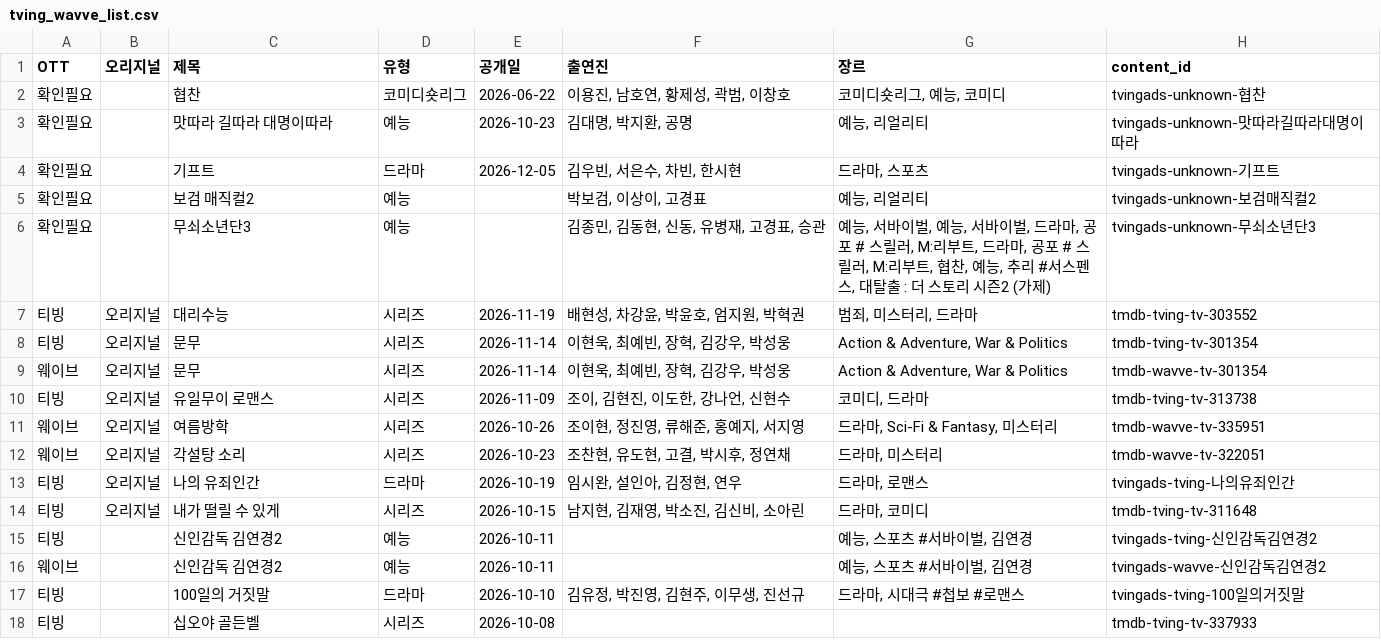
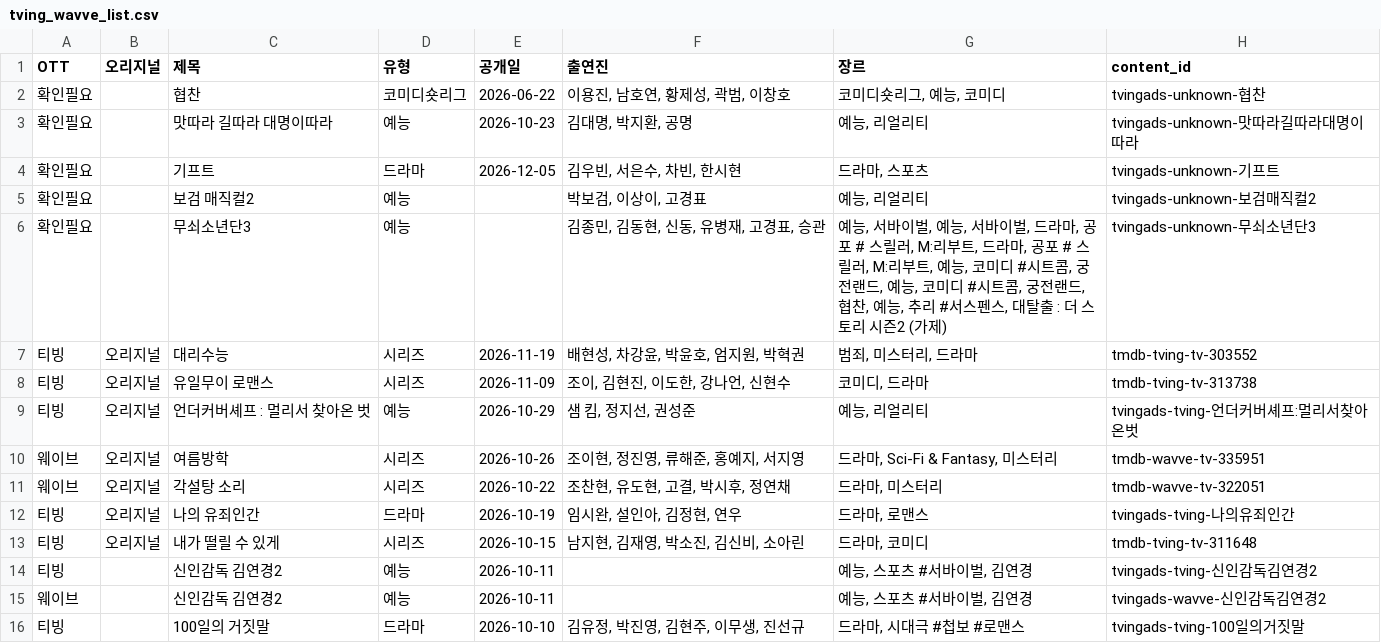
Before and after one commit to ktnasmedia/guide-portal, a CSV file: tving_wavve_list.csv, drawn as a sheet; only a part is shown; the shorter side is filled out with more unchanged rows.

```diff
--- a/tving_wavve_list.csv
+++ b/tving_wavve_list.csv
@@ -5,9 +5,8 @@
 확인필요,,보검 매직컬2,예능,,"박보검, 이상이, 고경표","예능, 리얼리티",tvingads-unknown-보검매직컬2
-확인필요,,무쇠소년단3,예능,,"김종민, 김동현, 신동, 유병재, 고경표, 승관","예능, 서바이벌, 예능, 서바이벌, 드라마, 공포 # 스릴러, M:리부트, 드라마, 공포 # 스릴러, M:리부트, 협찬, 예능, 추리 #서스펜스, 대탈출 : 더 스토리 시즌2 (가제)",tvingads-unknown-무쇠소년단3
+확인필요,,무쇠소년단3,예능,,"김종민, 김동현, 신동, 유병재, 고경표, 승관","예능, 서바이벌, 예능, 서바이벌, 드라마, 공포 # 스릴러, M:리부트, 드라마, 공포 # 스릴러, M:리부트, 예능, 코미디 #시트콤, 궁전랜드, 예능, 코미디 #시트콤, 궁전랜드, 협찬, 예능, 추리 #서스펜스, 대탈출 : 더 스토리 시즌2 (가제)",tvingads-unknown-무쇠소년단3
 티빙,오리지널,대리수능,시리즈,2026-11-19,"배현성, 차강윤, 박윤호, 엄지원, 박혁권","범죄, 미스터리, 드라마",tmdb-tving-tv-303552
-티빙,오리지널,문무,시리즈,2026-11-14,"이현욱, 최예빈, 장혁, 김강우, 박성웅","Action & Adventure, War & Politics",tmdb-tving-tv-301354
-웨이브,오리지널,문무,시리즈,2026-11-14,"이현욱, 최예빈, 장혁, 김강우, 박성웅","Action & Adventure, War & Politics",tmdb-wavve-tv-301354
 티빙,오리지널,유일무이 로맨스,시리즈,2026-11-09,"조이, 김현진, 이도한, 강나언, 신현수","코미디, 드라마",tmdb-tving-tv-313738
+티빙,오리지널,언더커버셰프 : 멀리서 찾아온 벗,예능,2026-10-29,"샘 킴, 정지선, 권성준","예능, 리얼리티",tvingads-tving-언더커버셰프:멀리서찾아온벗
 웨이브,오리지널,여름방학,시리즈,2026-10-26,"조이현, 정진영, 류해준, 홍예지, 서지영","드라마, Sci-Fi & Fantasy, 미스터리",tmdb-wavve-tv-335951
-웨이브,오리지널,각설탕 소리,시리즈,2026-10-23,"조찬현, 유도현, 고결, 박시후, 정연채","드라마, 미스터리",tmdb-wavve-tv-322051
+웨이브,오리지널,각설탕 소리,시리즈,2026-10-22,"조찬현, 유도현, 고결, 박시후, 정연채","드라마, 미스터리",tmdb-wavve-tv-322051
 티빙,오리지널,나의 유죄인간,드라마,2026-10-19,"임시완, 설인아, 김정현, 연우","드라마, 로맨스",tvingads-tving-나의유죄인간
```
Also changed, not shown: 3 other files.
